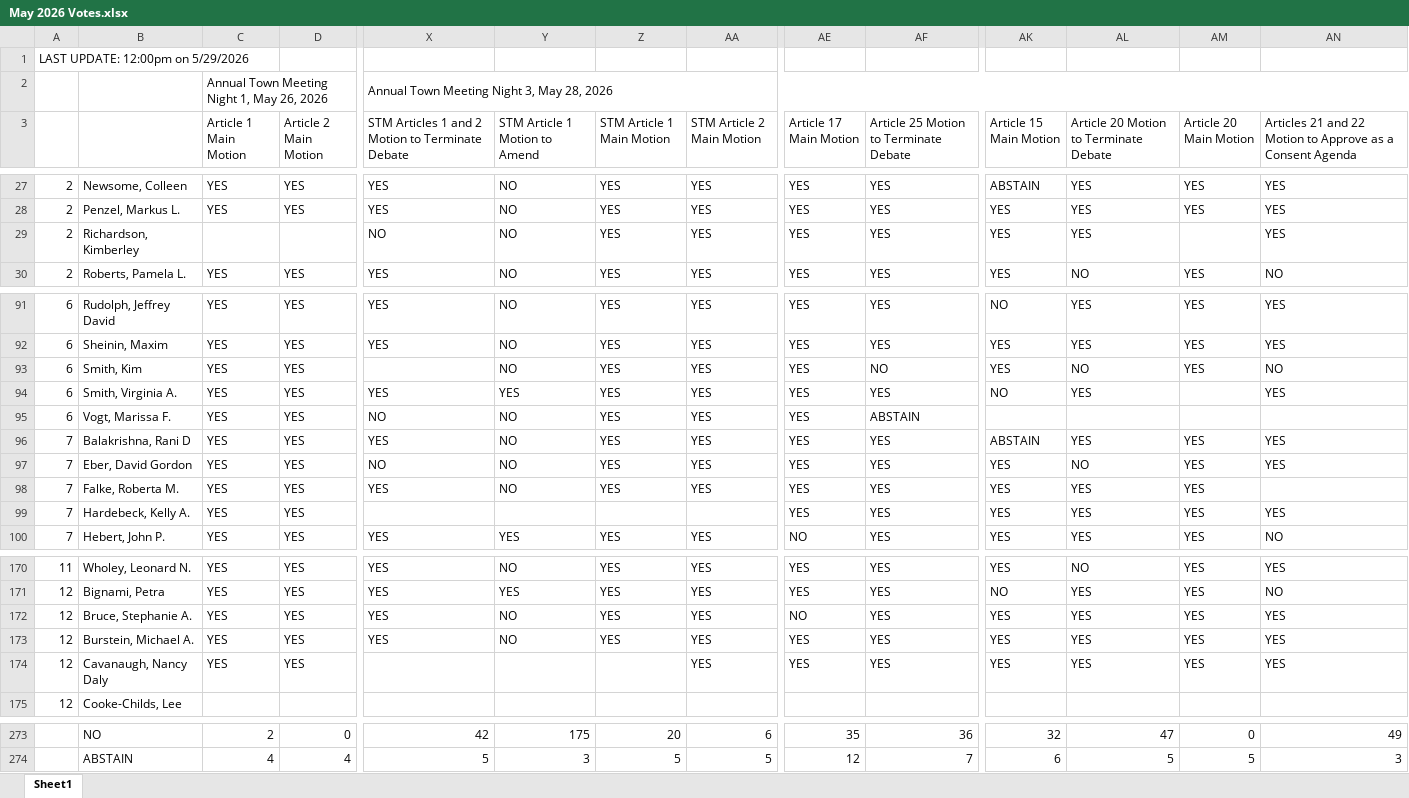
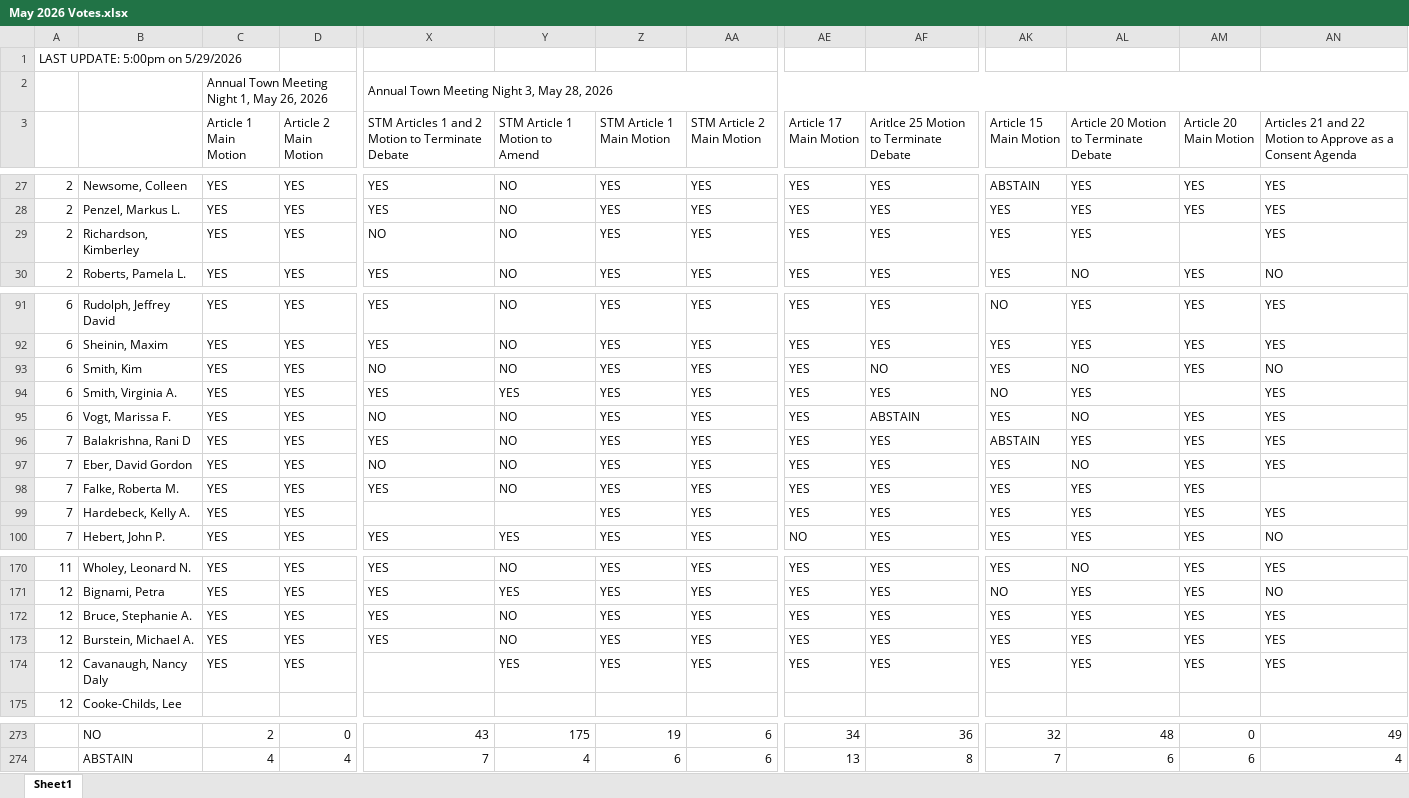
Before and after one commit to millxing/TM, an Excel workbook: Votes/May 2026 Votes.xlsx, sheet Sheet1, drawn as a sheet; only a part is shown, gaps mark what is left out; values as stored, in another font and other column widths than the file's, no cell formats; the diff covers the shown part only; the diff names each change by its address in the sheet, - before the commit and + after, or states it on an @@ line.

```diff
--- a/Votes/May 2026 Votes.xlsx (sheet Sheet1)
+++ b/Votes/May 2026 Votes.xlsx (sheet Sheet1)
-A1: LAST UPDATE: 12:00pm on 5/29/2026
+A1: LAST UPDATE: 5:00pm on 5/29/2026
-AF3: Article 25 Motion to Terminate Debate
+AF3: Aritlce 25 Motion to Terminate Debate
-C29 (Article 1 Main Motion): (empty)
+C29 (Article 1 Main Motion): YES
-D29 (Article 2 Main Motion): (empty)
+D29 (Article 2 Main Motion): YES
-X93: (empty)
+X93: NO
-AK95 (Article 15 Main Motion): (empty)
+AK95 (Article 15 Main Motion): YES
-AL95: (empty)
+AL95: NO
-AM95 (Article 20 Main Motion): (empty)
+AM95 (Article 20 Main Motion): YES
-AN95: (empty)
+AN95: YES
-Z99 (STM Article 1 Main Motion): (empty)
+Z99 (STM Article 1 Main Motion): YES
-AA99 (STM Article 2 Main Motion): (empty)
+AA99 (STM Article 2 Main Motion): YES
-AE172 (Article 17 Main Motion): NO
+AE172 (Article 17 Main Motion): YES
-Y174 (STM Article 1 Motion to Amend): (empty)
+Y174 (STM Article 1 Motion to Amend): YES
-Z174 (STM Article 1 Main Motion): (empty)
+Z174 (STM Article 1 Main Motion): YES
-X273: 42
+X273: 43
-Z273 (STM Article 1 Main Motion): 20
+Z273 (STM Article 1 Main Motion): 19
-AE273 (Article 17 Main Motion): 35
+AE273 (Article 17 Main Motion): 34
-AL273: 47
+AL273: 48
-X274: 5
+X274: 7
-Y274 (STM Article 1 Motion to Amend): 3
+Y274 (STM Article 1 Motion to Amend): 4
-Z274 (STM Article 1 Main Motion): 5
+Z274 (STM Article 1 Main Motion): 6
-AA274 (STM Article 2 Main Motion): 5
+AA274 (STM Article 2 Main Motion): 6
-AE274 (Article 17 Main Motion): 12
+AE274 (Article 17 Main Motion): 13
-AF274: 7
+AF274: 8
-AK274 (Article 15 Main Motion): 6
+AK274 (Article 15 Main Motion): 7
-AL274: 5
+AL274: 6
-AM274 (Article 20 Main Motion): 5
+AM274 (Article 20 Main Motion): 6
-AN274: 3
+AN274: 4
```
Also changed, not shown: 48 edited cells elsewhere in this sheet, cell formats, Votes/AllVotes_categorized.xlsx.
